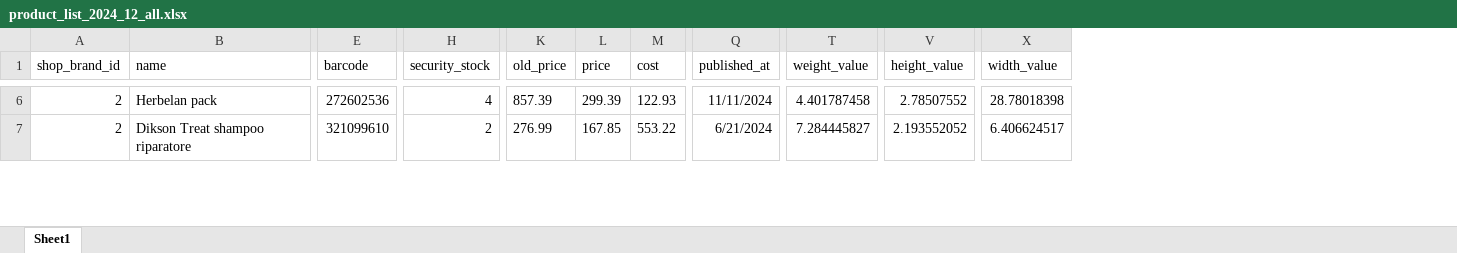
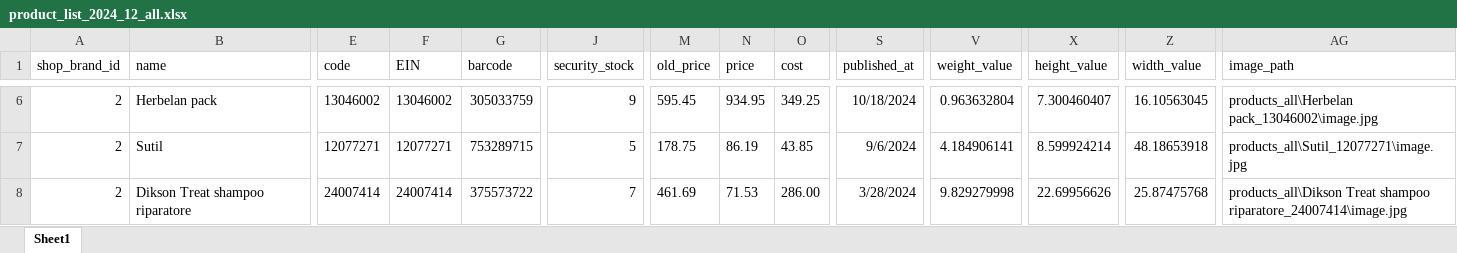
Before and after one commit to selhabibe/muster-dikson-project, an Excel workbook: public/exports/product_list_2024_12_all.xlsx, sheet Sheet1, drawn as a sheet; only a part is shown, gaps mark what is left out; values as stored, in another font and other column widths than the file's, no borders; addresses are those after the commit; rows hold the shown columns only; the diff covers the shown part only; the diff names each change by its address in the sheet, - before the commit and + after, or states it on an @@ line.

Commit message:
price

```diff
--- a/public/exports/product_list_2024_12_all.xlsx (sheet Sheet1)
+++ b/public/exports/product_list_2024_12_all.xlsx (sheet Sheet1)
+column E (code), row 6: 13046002; row 8: 24007414
+column F (EIN), row 6: 13046002; row 8: 24007414
+column AG (image_path), row 6: products_all\Herbelan pack_13046002\image.jpg; row 8: products_all\Dikson Treat shampoo riparatore_24007414\image.jpg
-G6 (barcode): 272602536
+G6 (barcode): 305033759
-J6 (security_stock): 4
+J6 (security_stock): 9
-M6 (old_price): 857.39
+M6 (old_price): 595.45
-N6 (price): 299.39
+N6 (price): 934.95
-O6 (cost): 122.93
+O6 (cost): 349.25
-S6 (published_at): 11/11/2024
+S6 (published_at): 10/18/2024
-V6 (weight_value): 4.401787458
+V6 (weight_value): 0.963632804
-X6 (height_value): 2.78507552
+X6 (height_value): 7.300460407
-Z6 (width_value): 28.78018398
+Z6 (width_value): 16.10563045
+row 7: 2 | Sutil | 12077271 | 12077271 | 753289715 | 5 | 178.75 | 86.19 | 43.85 | 9/6/2024 | 4.184906141 | 8.599924214 | 48.18653918 | products_all\Sutil_12077271\image.jpg
-G8 (barcode): 321099610
+G8 (barcode): 375573722
-J8 (security_stock): 2
+J8 (security_stock): 7
-M8 (old_price): 276.99
+M8 (old_price): 461.69
-N8 (price): 167.85
+N8 (price): 71.53
-O8 (cost): 553.22
+O8 (cost): 286.00
-S8 (published_at): 6/21/2024
+S8 (published_at): 3/28/2024
-V8 (weight_value): 7.284445827
+V8 (weight_value): 9.829279998
-X8 (height_value): 2.193552052
+X8 (height_value): 22.69956626
-Z8 (width_value): 6.406624517
+Z8 (width_value): 25.87475768
```
Also changed, not shown: 449 edited cells elsewhere in this sheet, public/exports/product_list_2024_12.xlsx, 8 other files.
